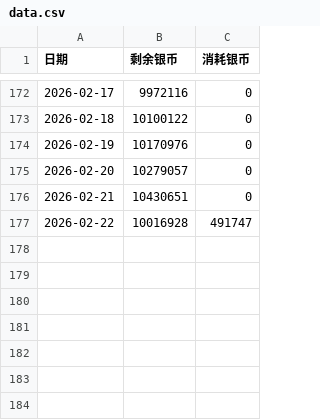
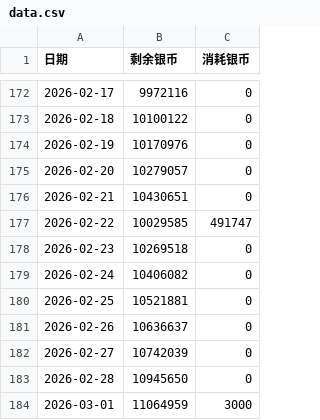
Before and after one commit to ShangJiaZheng/ShenwuMemo, a CSV file: data/data.csv, drawn as a sheet; only a part is shown, gaps mark what is left out.

```diff
--- a/data/data.csv
+++ b/data/data.csv
@@ -176,2 +176,9 @@
 2026-02-21,10430651,0
-2026-02-22,10016928,491747
+2026-02-22,10029585,491747
+2026-02-23,10269518,0
+2026-02-24,10406082,0
+2026-02-25,10521881,0
+2026-02-26,10636637,0
+2026-02-27,10742039,0
+2026-02-28,10945650,0
+2026-03-01,11064959,3000
```
Also changed, not shown: data/checkboxes.csv, data/guard_inputs.csv, 3 other files.
